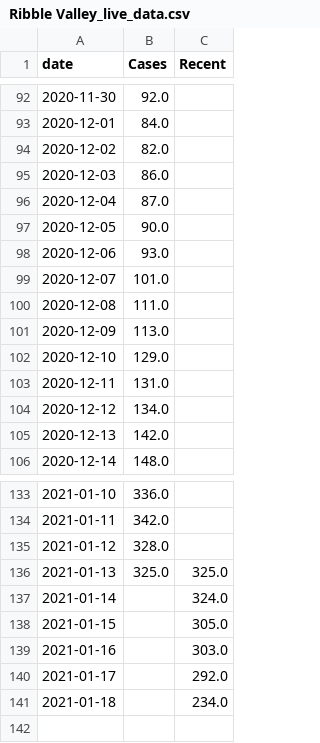
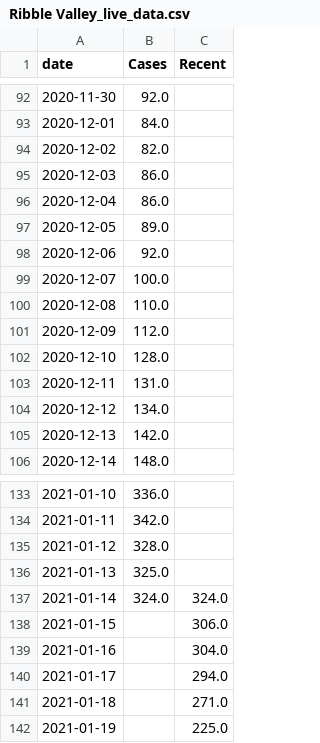
Before and after one commit to simoncook/Spectator, a CSV file: Ribble Valley_live_data.csv, drawn as a sheet; only a part is shown, gaps mark what is left out.

Commit message:
Python upload 20/01/2021 16:37:51

```diff
--- a/Ribble Valley_live_data.csv
+++ b/Ribble Valley_live_data.csv
@@ -95,9 +95,9 @@ date,Cases,Recent
 2020-12-03,86.0,
-2020-12-04,87.0,
-2020-12-05,90.0,
-2020-12-06,93.0,
-2020-12-07,101.0,
-2020-12-08,111.0,
-2020-12-09,113.0,
-2020-12-10,129.0,
+2020-12-04,86.0,
+2020-12-05,89.0,
+2020-12-06,92.0,
+2020-12-07,100.0,
+2020-12-08,110.0,
+2020-12-09,112.0,
+2020-12-10,128.0,
 2020-12-11,131.0,
@@ -135,7 +135,8 @@ date,Cases,Recent
 2021-01-12,328.0,
-2021-01-13,325.0,325.0
-2021-01-14,,324.0
-2021-01-15,,305.0
-2021-01-16,,303.0
-2021-01-17,,292.0
-2021-01-18,,234.0
+2021-01-13,325.0,
+2021-01-14,324.0,324.0
+2021-01-15,,306.0
+2021-01-16,,304.0
+2021-01-17,,294.0
+2021-01-18,,271.0
+2021-01-19,,225.0
```
